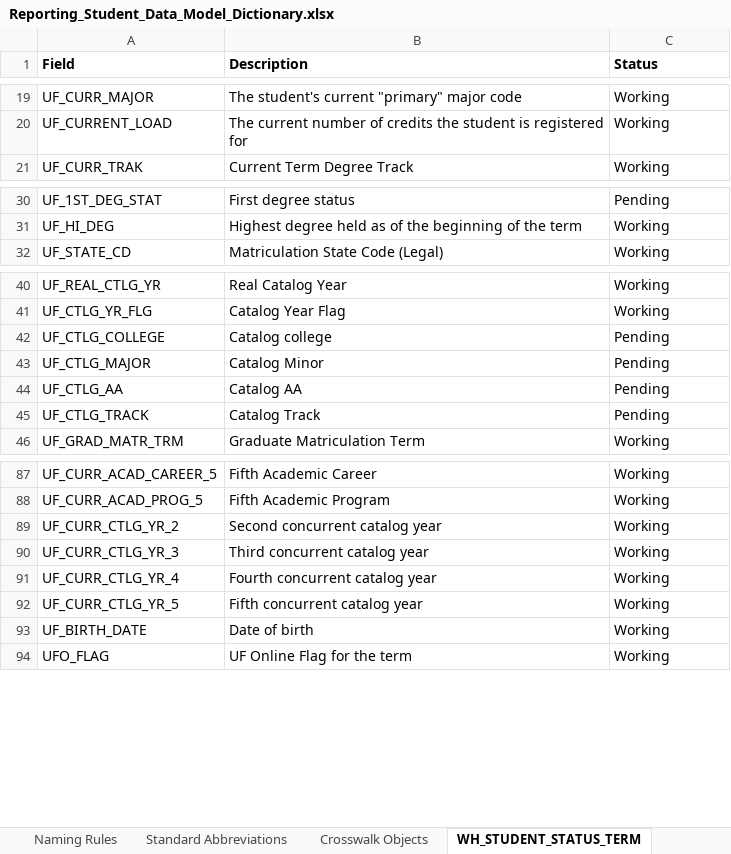
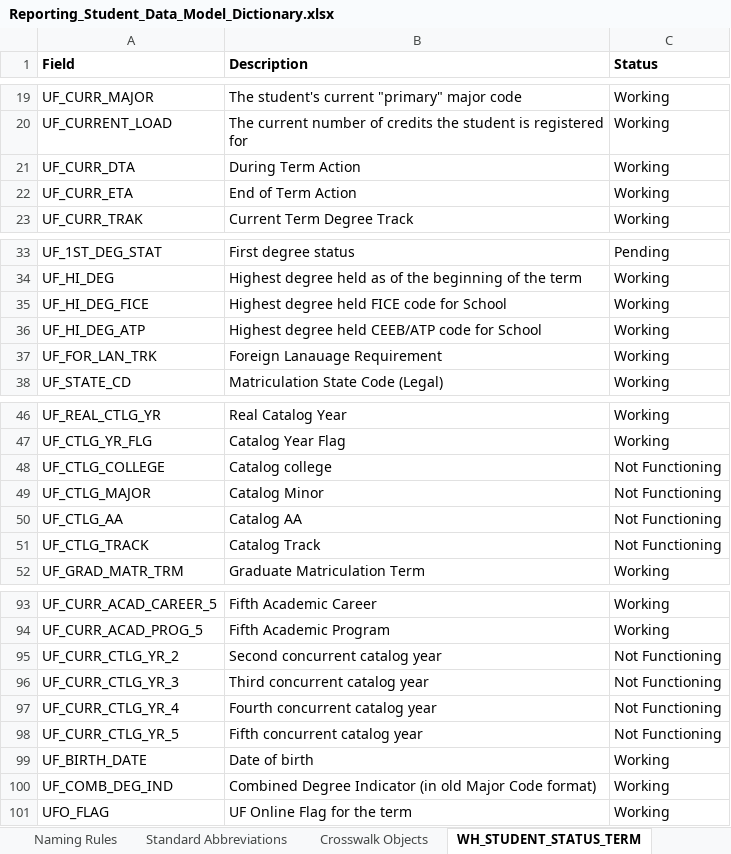
Before and after one commit to UniversityofFlorida/Data-Warehouse, an Excel workbook: Reporting_Student_Data_Model_Dictionary.xlsx, sheet WH_STUDENT_STATUS_TERM, drawn as a sheet; only a part is shown, gaps mark what is left out; values as stored, in another font and other column widths than the file's, no borders; addresses are those after the commit; the diff covers the shown part only; the diff names each change by its address in the sheet, - before the commit and + after, or states it on an @@ line.

Commit message:
James Martinez - 8/15 updates: WH_D_EXT_ORG, WH_D_REQ_DESIGNATION, WH_F_STU_ENRLMT_TRANSFERRED, and two new columns on WH_B_STU_TERM

```diff
--- a/Reporting_Student_Data_Model_Dictionary.xlsx (sheet WH_STUDENT_STATUS_TERM)
+++ b/Reporting_Student_Data_Model_Dictionary.xlsx (sheet WH_STUDENT_STATUS_TERM)
+row 21: UF_CURR_DTA | During Term Action | Working
+row 22: UF_CURR_ETA | End of Term Action | Working
+row 35: UF_HI_DEG_FICE | Highest degree held FICE code for School | Working
+row 36: UF_HI_DEG_ATP | Highest degree held CEEB/ATP code for School | Working
+row 37: UF_FOR_LAN_TRK | Foreign Lanauage Requirement | Working
-C48:C51 (Status): Pending
+C48:C51 (Status): Not Functioning
-C95:C98 (Status): Working
+C95:C98 (Status): Not Functioning
+row 100: UF_COMB_DEG_IND | Combined Degree Indicator (in old Major Code format) | Working
```
Also changed, not shown: 1 added row elsewhere in this sheet, sheet Data Dictionary.
